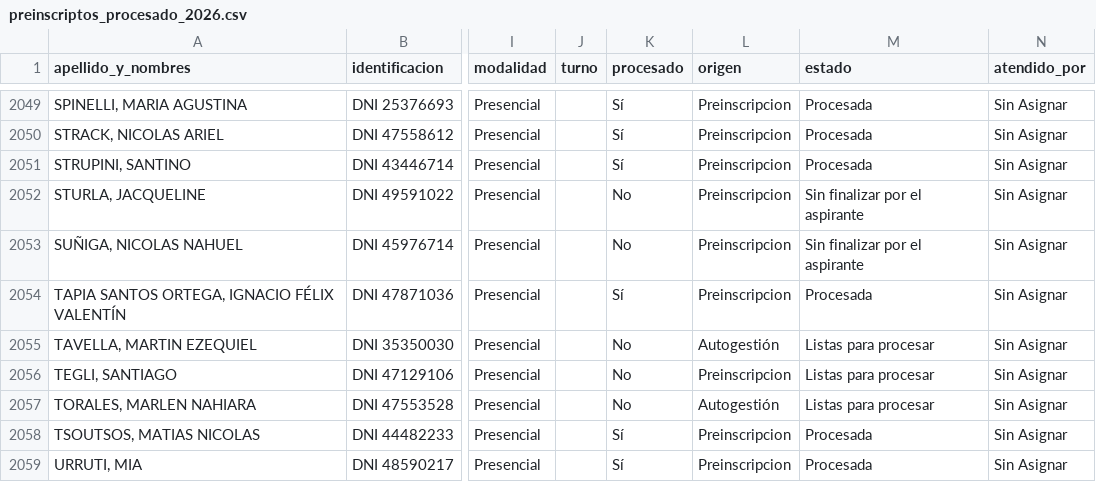
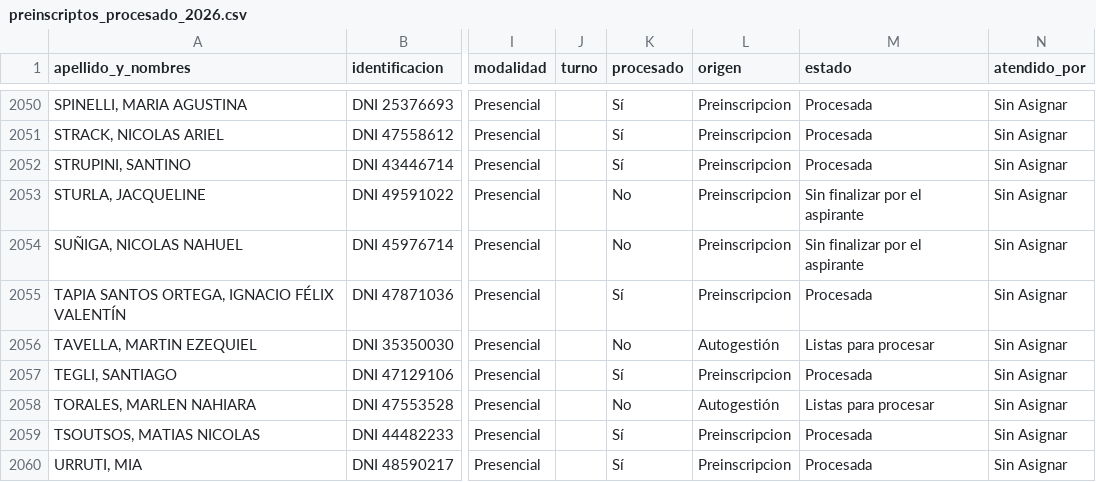
Before and after one commit to sgaribottounsam/eeyn-dashboard, a CSV file: data/procesados/preinscriptos_procesado_2026.csv, drawn as a sheet; only a part is shown, gaps mark what is left out; addresses are those after the commit; the diff covers the shown part only; the diff names each change by its address in the sheet, - before the commit and + after, or states it on an @@ line.

```diff
--- a/data/procesados/preinscriptos_procesado_2026.csv
+++ b/data/procesados/preinscriptos_procesado_2026.csv
-K2057 (procesado): No
+K2057 (procesado): Sí
-M2057 (estado): Listas para procesar
+M2057 (estado): Procesada
```
Also changed, not shown: 2 added rows and 121 edited cells elsewhere in this file, 6 other files.
